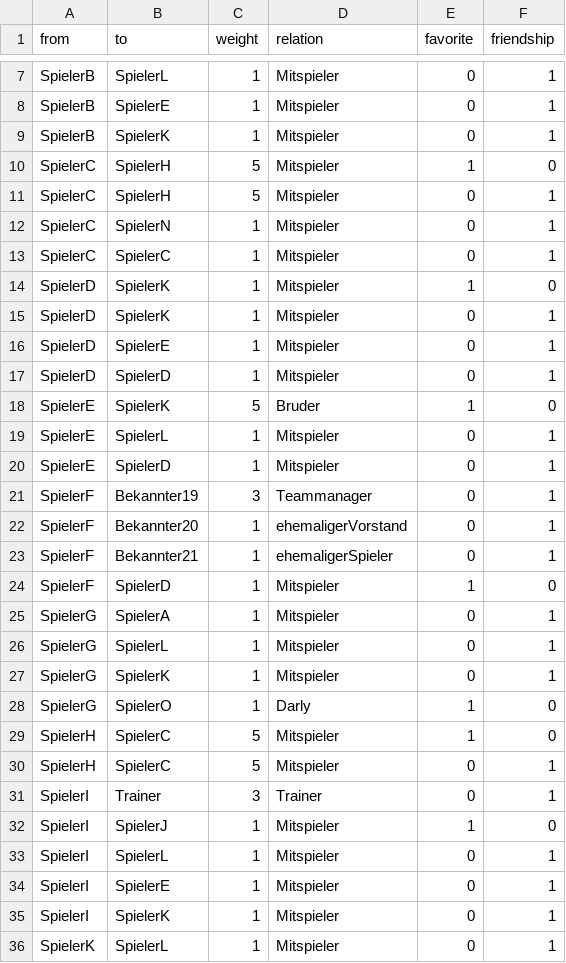
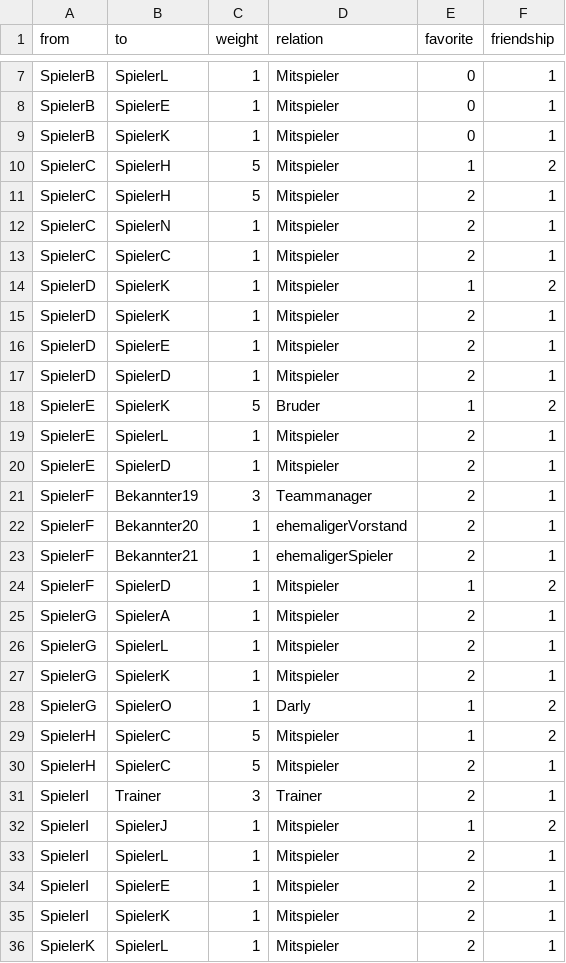
Before and after one commit to EileenBreuer/Netzwerke, a CSV file: EdgelistMenFavFriend.csv, drawn as a sheet; only a part is shown, gaps mark what is left out; the diff covers the shown part only.

Commit message:
Add files via upload

```diff
--- a/EdgelistMenFavFriend.csv
+++ b/EdgelistMenFavFriend.csv
@@ -9,28 +9,28 @@ SpielerB,SpielerE,1,Mitspieler,0,1
 SpielerB,SpielerK,1,Mitspieler,0,1
-SpielerC,SpielerH,5,Mitspieler,1,0
-SpielerC,SpielerH,5,Mitspieler,0,1
-SpielerC,SpielerN,1,Mitspieler,0,1
-SpielerC,SpielerC,1,Mitspieler,0,1
-SpielerD,SpielerK,1,Mitspieler,1,0
-SpielerD,SpielerK,1,Mitspieler,0,1
-SpielerD,SpielerE,1,Mitspieler,0,1
-SpielerD,SpielerD,1,Mitspieler,0,1
-SpielerE,SpielerK,5,Bruder,1,0
-SpielerE,SpielerL,1,Mitspieler,0,1
-SpielerE,SpielerD,1,Mitspieler,0,1
-SpielerF,Bekannter19,3,Teammanager,0,1
-SpielerF,Bekannter20,1,ehemaligerVorstand,0,1
-SpielerF,Bekannter21,1,ehemaligerSpieler,0,1
-SpielerF,SpielerD,1,Mitspieler,1,0
-SpielerG,SpielerA,1,Mitspieler,0,1
-SpielerG,SpielerL,1,Mitspieler,0,1
-SpielerG,SpielerK,1,Mitspieler,0,1
-SpielerG,SpielerO,1,Darly,1,0
-SpielerH,SpielerC,5,Mitspieler,1,0
-SpielerH,SpielerC,5,Mitspieler,0,1
-SpielerI,Trainer,3,Trainer,0,1
-SpielerI,SpielerJ,1,Mitspieler,1,0
-SpielerI,SpielerL,1,Mitspieler,0,1
-SpielerI,SpielerE,1,Mitspieler,0,1
-SpielerI,SpielerK,1,Mitspieler,0,1
-SpielerK,SpielerL,1,Mitspieler,0,1
+SpielerC,SpielerH,5,Mitspieler,1,2
+SpielerC,SpielerH,5,Mitspieler,2,1
+SpielerC,SpielerN,1,Mitspieler,2,1
+SpielerC,SpielerC,1,Mitspieler,2,1
+SpielerD,SpielerK,1,Mitspieler,1,2
+SpielerD,SpielerK,1,Mitspieler,2,1
+SpielerD,SpielerE,1,Mitspieler,2,1
+SpielerD,SpielerD,1,Mitspieler,2,1
+SpielerE,SpielerK,5,Bruder,1,2
+SpielerE,SpielerL,1,Mitspieler,2,1
+SpielerE,SpielerD,1,Mitspieler,2,1
+SpielerF,Bekannter19,3,Teammanager,2,1
+SpielerF,Bekannter20,1,ehemaligerVorstand,2,1
+SpielerF,Bekannter21,1,ehemaligerSpieler,2,1
+SpielerF,SpielerD,1,Mitspieler,1,2
+SpielerG,SpielerA,1,Mitspieler,2,1
+SpielerG,SpielerL,1,Mitspieler,2,1
+SpielerG,SpielerK,1,Mitspieler,2,1
+SpielerG,SpielerO,1,Darly,1,2
+SpielerH,SpielerC,5,Mitspieler,1,2
+SpielerH,SpielerC,5,Mitspieler,2,1
+SpielerI,Trainer,3,Trainer,2,1
+SpielerI,SpielerJ,1,Mitspieler,1,2
+SpielerI,SpielerL,1,Mitspieler,2,1
+SpielerI,SpielerE,1,Mitspieler,2,1
+SpielerI,SpielerK,1,Mitspieler,2,1
+SpielerK,SpielerL,1,Mitspieler,2,1
```
Also changed, not shown: 15 edited cells elsewhere in this file.
